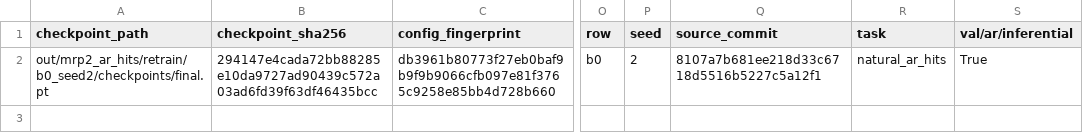
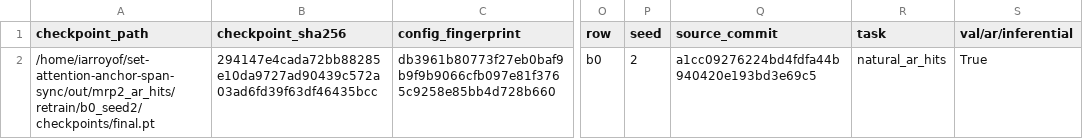
Before and after one commit to iarroyof/set-attention, a CSV file: out/mrp2_ar_hits/eval/b0_seed2.csv, drawn as a sheet; only a part is shown, gaps mark what is left out; the diff names each change by its address in the sheet, - before the commit and + after, or states it on an @@ line.

```diff
--- a/out/mrp2_ar_hits/eval/b0_seed2.csv
+++ b/out/mrp2_ar_hits/eval/b0_seed2.csv
-A2 (checkpoint_path): out/mrp2_ar_hits/retrain/b0_seed2/checkpoints/final.pt
+A2 (checkpoint_path): /home/iarroyof/set-attention-anchor-span-sync/out/mrp2_ar_hits/retrain/b0_seed2/checkpoints/final.pt
-Q2 (source_commit): 8107a7b681ee218d33c6718d5516b5227c5a12f1
+Q2 (source_commit): a1cc09276224bd4fdfa44b940420e193bd3e69c5
```
Also changed, not shown: out/mrp2_ar_hits/eval/b0_seed0.csv, out/mrp2_ar_hits/eval/b0_seed1.csv, 25 other files.
